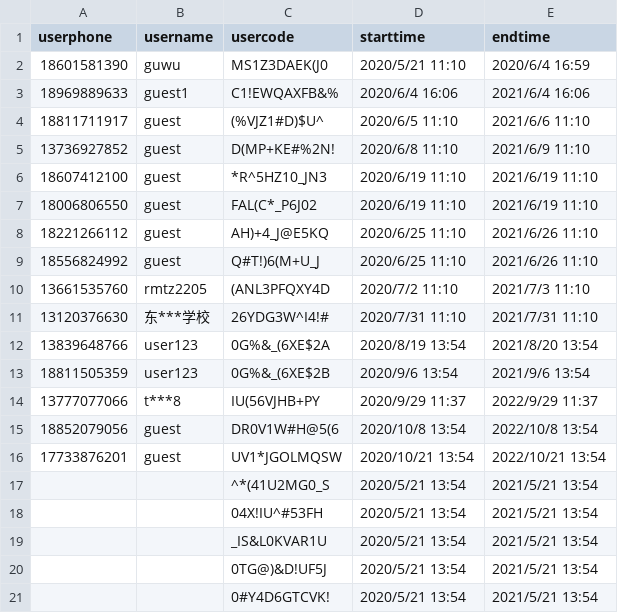
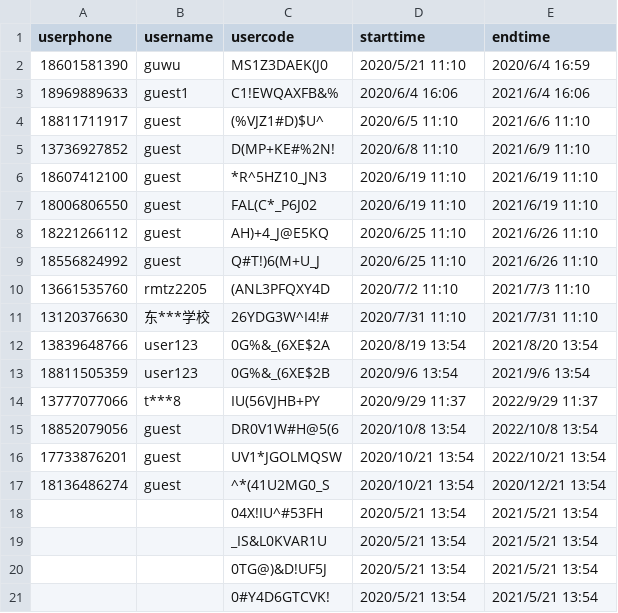
Before and after one commit to rajna/toeflexam, a CSV file: toeflzhanghao/accounts.csv, drawn as a sheet; removed rows and columns are numbered as before the commit, all else as after; the diff names each change by its address in the sheet, - before the commit and + after, or states it on an @@ line.

```diff
--- a/toeflzhanghao/accounts.csv
+++ b/toeflzhanghao/accounts.csv
-row 17:  |  | ^*(41U2MG0_S | 2020/5/21 13:54 | 2021/5/21 13:54
+row 17: 18136486274 | guest | ^*(41U2MG0_S | 2020/10/21 13:54 | 2020/12/21 13:54
```
Also changed, not shown: toeflzhanghao/accountsact.csv, toeflzhanghao/accountsgre.csv, 5 other files.
